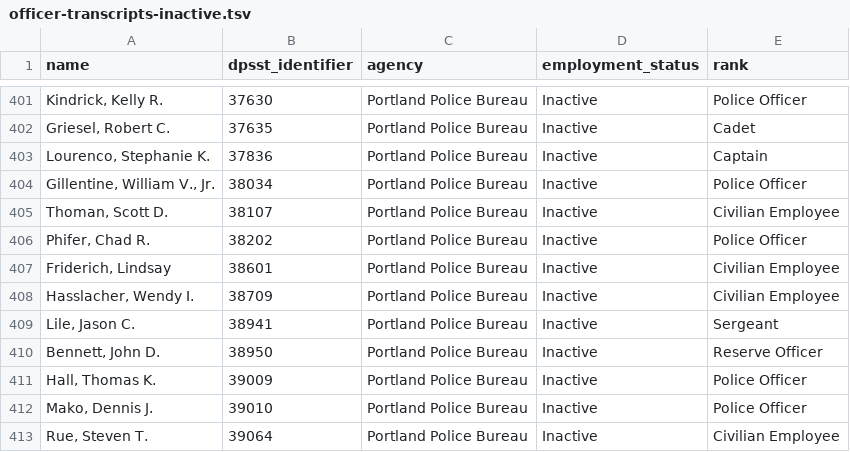
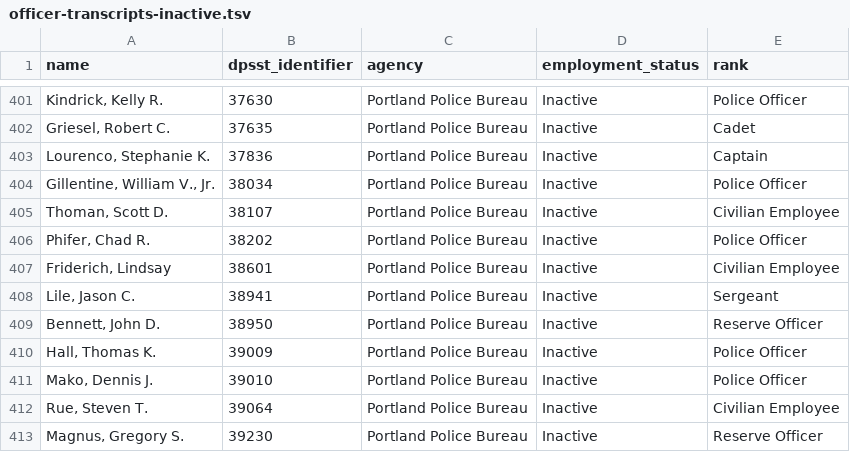
Before and after one commit to PDX-Police-Accountability/dpsst-data, a TSV file: officers/summary/officer-transcripts-inactive.tsv, drawn as a sheet; only a part is shown, gaps mark what is left out; the shorter side is filled out with more unchanged rows; the diff names each change by its address in the sheet, - before the commit and + after, or states it on an @@ line.

```diff
--- a/officers/summary/officer-transcripts-inactive.tsv
+++ b/officers/summary/officer-transcripts-inactive.tsv
-row 408: Hasslacher, Wendy I. | 38709 | Portland Police Bureau | Inactive | Civilian Employee
```
Also changed, not shown: officers/summary/officer-transcripts-active.tsv, officers/summary/officer-transcripts.tsv, 27 other files.
